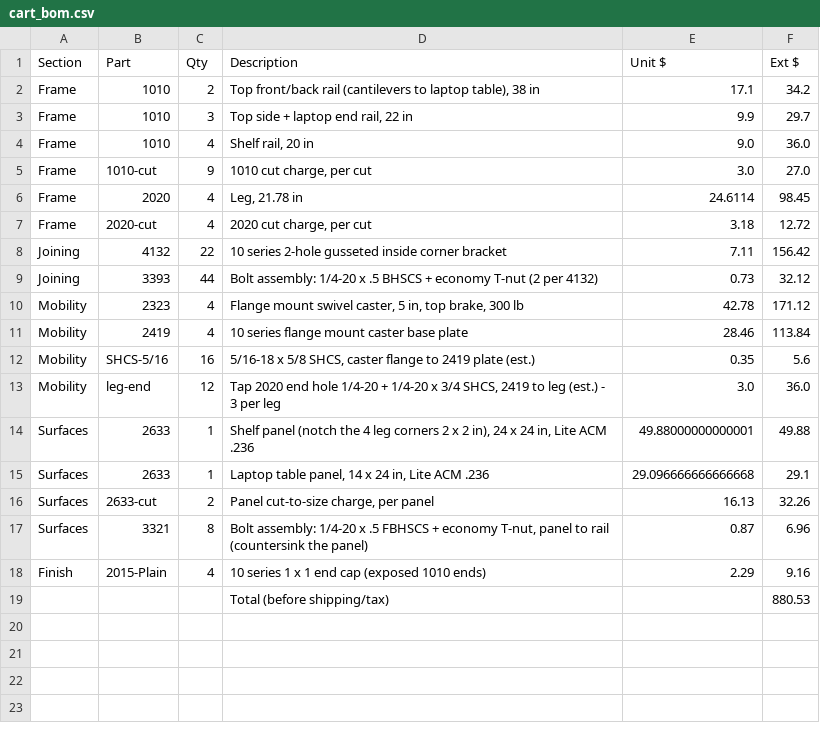
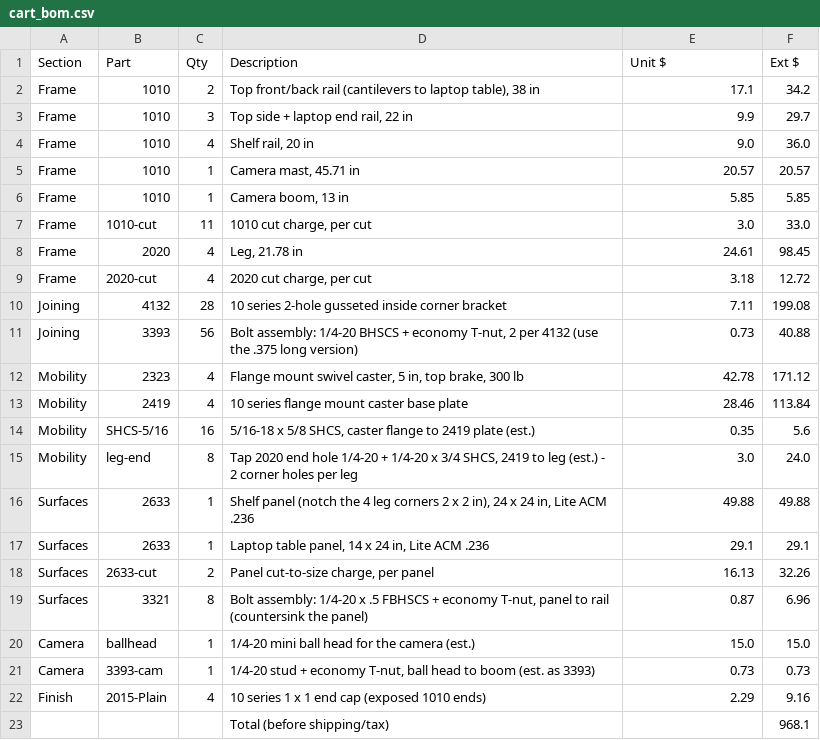
Before and after one commit to drhalftone/LAUFUYUGantrySystem, a CSV file: cad/cart_bom.csv, drawn as a sheet.

```diff
--- a/cad/cart_bom.csv
+++ b/cad/cart_bom.csv
@@ -4,7 +4,9 @@ Frame,1010,3,"Top side + laptop end rail, 22 in",9.9,29.7
 Frame,1010,4,"Shelf rail, 20 in",9.0,36.0
-Frame,1010-cut,9,"1010 cut charge, per cut",3.0,27.0
-Frame,2020,4,"Leg, 21.78 in",24.6114,98.45
+Frame,1010,1,"Camera mast, 45.71 in",20.57,20.57
+Frame,1010,1,"Camera boom, 13 in",5.85,5.85
+Frame,1010-cut,11,"1010 cut charge, per cut",3.0,33.0
+Frame,2020,4,"Leg, 21.78 in",24.61,98.45
 Frame,2020-cut,4,"2020 cut charge, per cut",3.18,12.72
-Joining,4132,22,10 series 2-hole gusseted inside corner bracket,7.11,156.42
-Joining,3393,44,Bolt assembly: 1/4-20 x .5 BHSCS + economy T-nut (2 per 4132),0.73,32.12
+Joining,4132,28,10 series 2-hole gusseted inside corner bracket,7.11,199.08
+Joining,3393,56,"Bolt assembly: 1/4-20 BHSCS + economy T-nut, 2 per 4132 (use the .375 long version)",0.73,40.88
 Mobility,2323,4,"Flange mount swivel caster, 5 in, top brake, 300 lb",42.78,171.12
@@ -12,8 +14,10 @@ Mobility,2419,4,10 series flange mount caster base plate,28.46,113.84
 Mobility,SHCS-5/16,16,"5/16-18 x 5/8 SHCS, caster flange to 2419 plate (est.)",0.35,5.6
-Mobility,leg-end,12,"Tap 2020 end hole 1/4-20 + 1/4-20 x 3/4 SHCS, 2419 to leg (est.) - 3 per leg",3.0,36.0
-Surfaces,2633,1,"Shelf panel (notch the 4 leg corners 2 x 2 in), 24 x 24 in, Lite ACM .236",49.88000000000001,49.88
-Surfaces,2633,1,"Laptop table panel, 14 x 24 in, Lite ACM .236",29.096666666666668,29.1
+Mobility,leg-end,8,"Tap 2020 end hole 1/4-20 + 1/4-20 x 3/4 SHCS, 2419 to leg (est.) - 2 corner holes per leg",3.0,24.0
+Surfaces,2633,1,"Shelf panel (notch the 4 leg corners 2 x 2 in), 24 x 24 in, Lite ACM .236",49.88,49.88
+Surfaces,2633,1,"Laptop table panel, 14 x 24 in, Lite ACM .236",29.1,29.1
 Surfaces,2633-cut,2,"Panel cut-to-size charge, per panel",16.13,32.26
 Surfaces,3321,8,"Bolt assembly: 1/4-20 x .5 FBHSCS + economy T-nut, panel to rail (countersink the panel)",0.87,6.96
+Camera,ballhead,1,1/4-20 mini ball head for the camera (est.),15.0,15.0
+Camera,3393-cam,1,"1/4-20 stud + economy T-nut, ball head to boom (est. as 3393)",0.73,0.73
 Finish,2015-Plain,4,10 series 1 x 1 end cap (exposed 1010 ends),2.29,9.16
-,,,Total (before shipping/tax),,880.53
+,,,Total (before shipping/tax),,968.1
```
Also changed, not shown: 3 other files.
